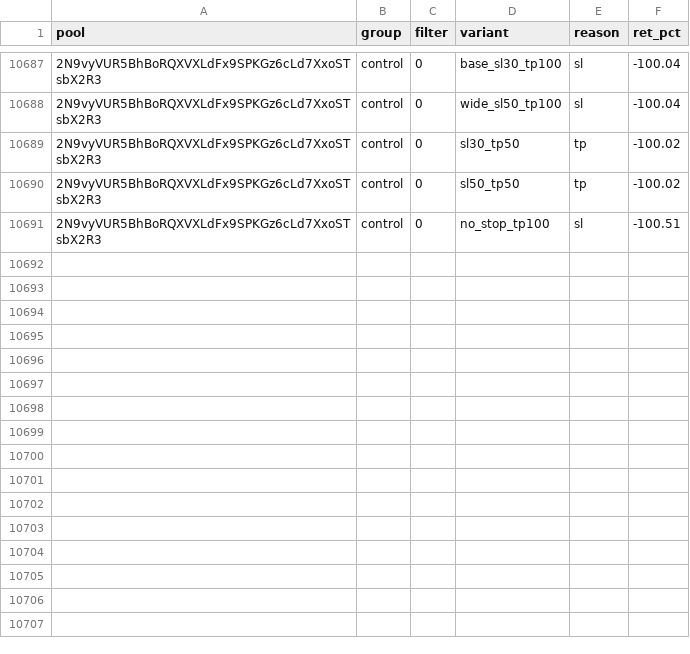
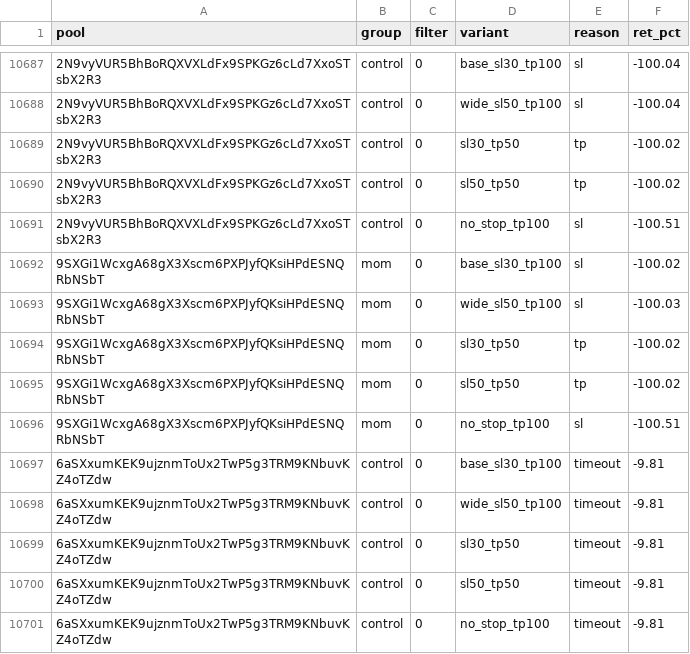
Before and after one commit to twangy2157/paper-trader-sim., a CSV file: paper_data/variants.csv, drawn as a sheet; only a part is shown, gaps mark what is left out; the diff names each change by its address in the sheet, - before the commit and + after, or states it on an @@ line.

```diff
--- a/paper_data/variants.csv
+++ b/paper_data/variants.csv
+row 10692: 9SXGi1WcxgA68gX3Xscm6PXPJyfQKsiHPdESNQRbNSbT | mom | 0 | base_sl30_tp100 | sl | -100.02
+row 10693: 9SXGi1WcxgA68gX3Xscm6PXPJyfQKsiHPdESNQRbNSbT | mom | 0 | wide_sl50_tp100 | sl | -100.03
+row 10694: 9SXGi1WcxgA68gX3Xscm6PXPJyfQKsiHPdESNQRbNSbT | mom | 0 | sl30_tp50 | tp | -100.02
+row 10695: 9SXGi1WcxgA68gX3Xscm6PXPJyfQKsiHPdESNQRbNSbT | mom | 0 | sl50_tp50 | tp | -100.02
+row 10696: 9SXGi1WcxgA68gX3Xscm6PXPJyfQKsiHPdESNQRbNSbT | mom | 0 | no_stop_tp100 | sl | -100.51
+row 10697: 6aSXxumKEK9ujznmToUx2TwP5g3TRM9KNbuvKZ4oTZdw | control | 0 | base_sl30_tp100 | timeout | -9.81
+row 10698: 6aSXxumKEK9ujznmToUx2TwP5g3TRM9KNbuvKZ4oTZdw | control | 0 | wide_sl50_tp100 | timeout | -9.81
+row 10699: 6aSXxumKEK9ujznmToUx2TwP5g3TRM9KNbuvKZ4oTZdw | control | 0 | sl30_tp50 | timeout | -9.81
+row 10700: 6aSXxumKEK9ujznmToUx2TwP5g3TRM9KNbuvKZ4oTZdw | control | 0 | sl50_tp50 | timeout | -9.81
+row 10701: 6aSXxumKEK9ujznmToUx2TwP5g3TRM9KNbuvKZ4oTZdw | control | 0 | no_stop_tp100 | timeout | -9.81
```
Also changed, not shown: paper_data/ledger.csv, 3 other files.
